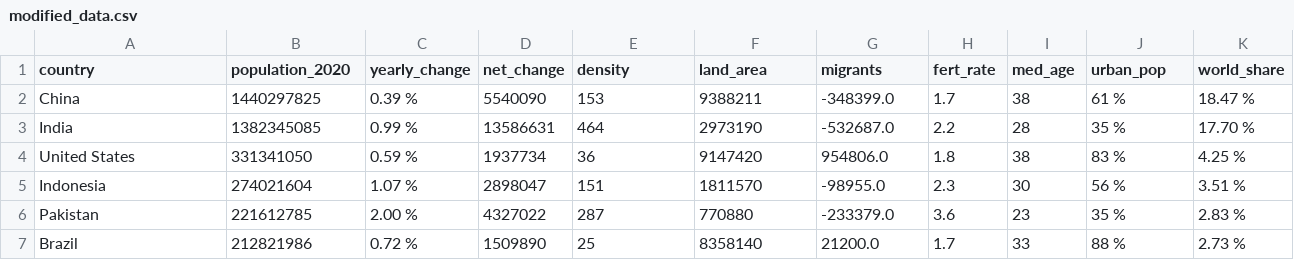
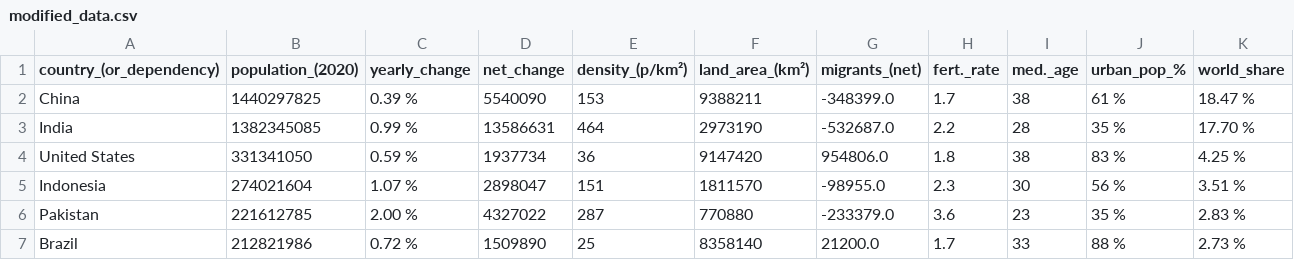
Before and after one commit to CamilaJaviera91/pyspark-first-approach, a CSV file: data/modified_data.csv, drawn as a sheet; only a part is shown.

Commit message:
feat(data): edit csv modified file

```diff
--- a/data/modified_data.csv
+++ b/data/modified_data.csv
@@ -1,2 +1,2 @@
-country,population_2020,yearly_change,net_change,density,land_area,migrants,fert_rate,med_age,urban_pop,world_share
+country_(or_dependency),population_(2020),yearly_change,net_change,density_(p/km²),land_area_(km²),migrants_(net),fert._rate,med._age,urban_pop_%,world_share
 China,1440297825,0.39 %,5540090,153,9388211,-348399.0,1.7,38,61 %,18.47 %
```
